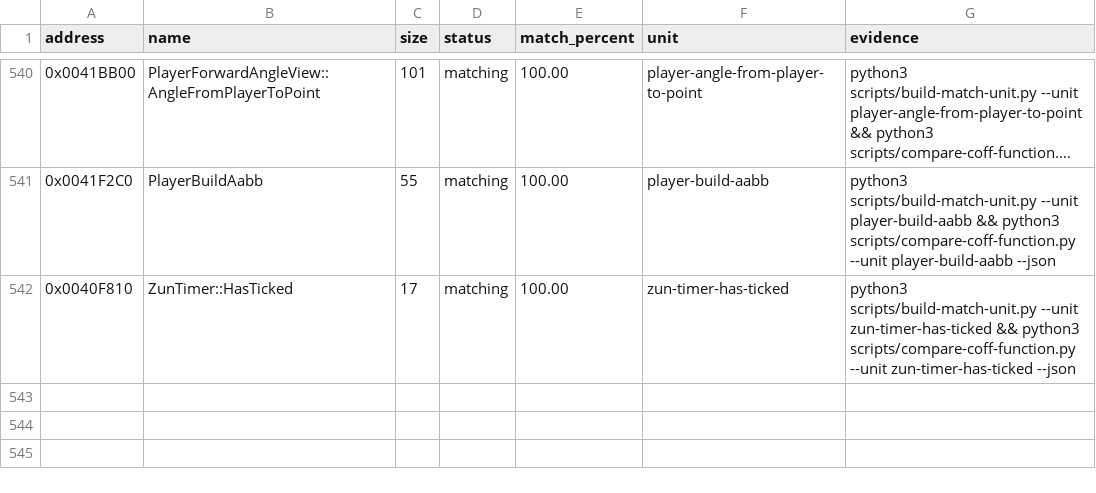
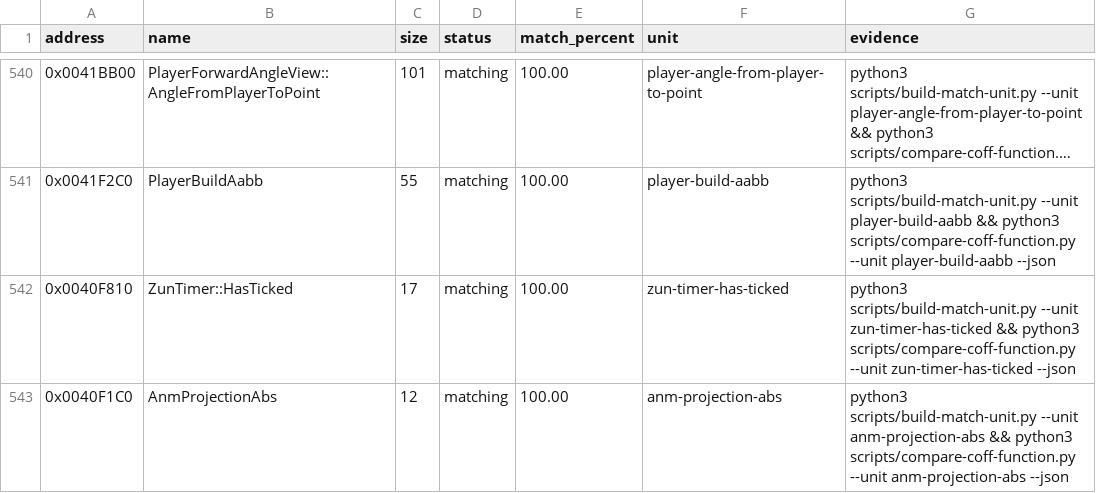
Before and after one commit to N0zoM1z0/th09, a CSV file: config/matches.csv, drawn as a sheet; only a part is shown, gaps mark what is left out; long unchanged cells end in …; the diff names each change by its address in the sheet, - before the commit and + after, or states it on an @@ line.

Commit message:
gpt-web: close ANM projection abs

```diff
--- a/config/matches.csv
+++ b/config/matches.csv
+row 543: 0x0040F1C0 | AnmProjectionAbs | 12 | matching | 100.00 | anm-projection-abs | python3 scripts/build-match-unit.py --unit anm-projection-abs && python3 scripts/compare-coff-function.py --unit anm-projection-abs --json
```
Also changed, not shown: config/function-origins.csv, config/functions.csv, 8 other files.
